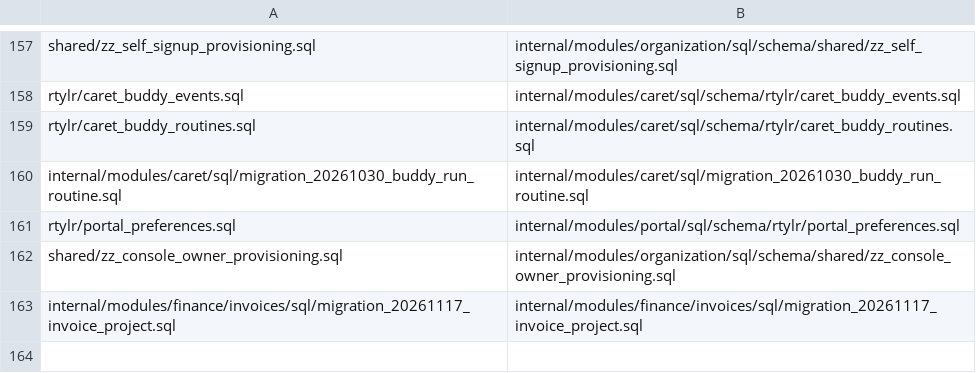
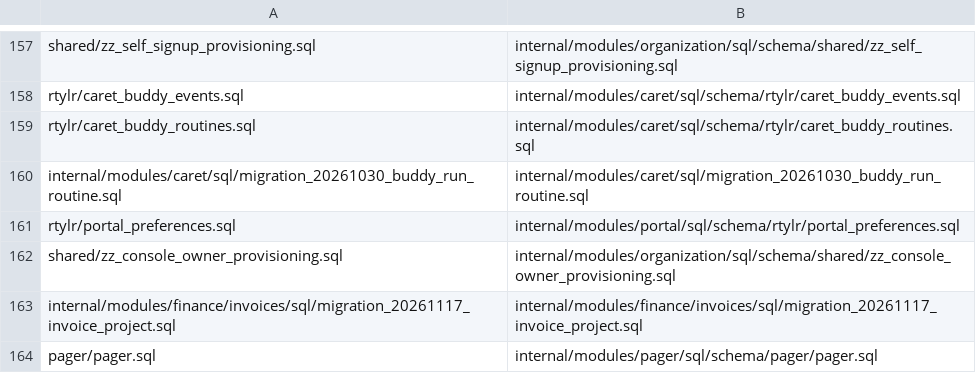
Before and after one commit to rtylrs/rtylr, a TSV file: services/onion/internal/platform/database/schema_registry.tsv, drawn as a sheet; only a part is shown, gaps mark what is left out; the diff names each change by its address in the sheet, - before the commit and + after, or states it on an @@ line.

Commit message:
Add the pager tables and queries
pager_tickets keeps the number of an open ticket in a generated column with a unique key, so the database allows one open ticket per business and number. The schema is additive and safe to run again.

```diff
--- a/services/onion/internal/platform/database/schema_registry.tsv
+++ b/services/onion/internal/platform/database/schema_registry.tsv
+row 164: pager/pager.sql | internal/modules/pager/sql/schema/pager/pager.sql
```
Also changed, not shown: 3 other files.
